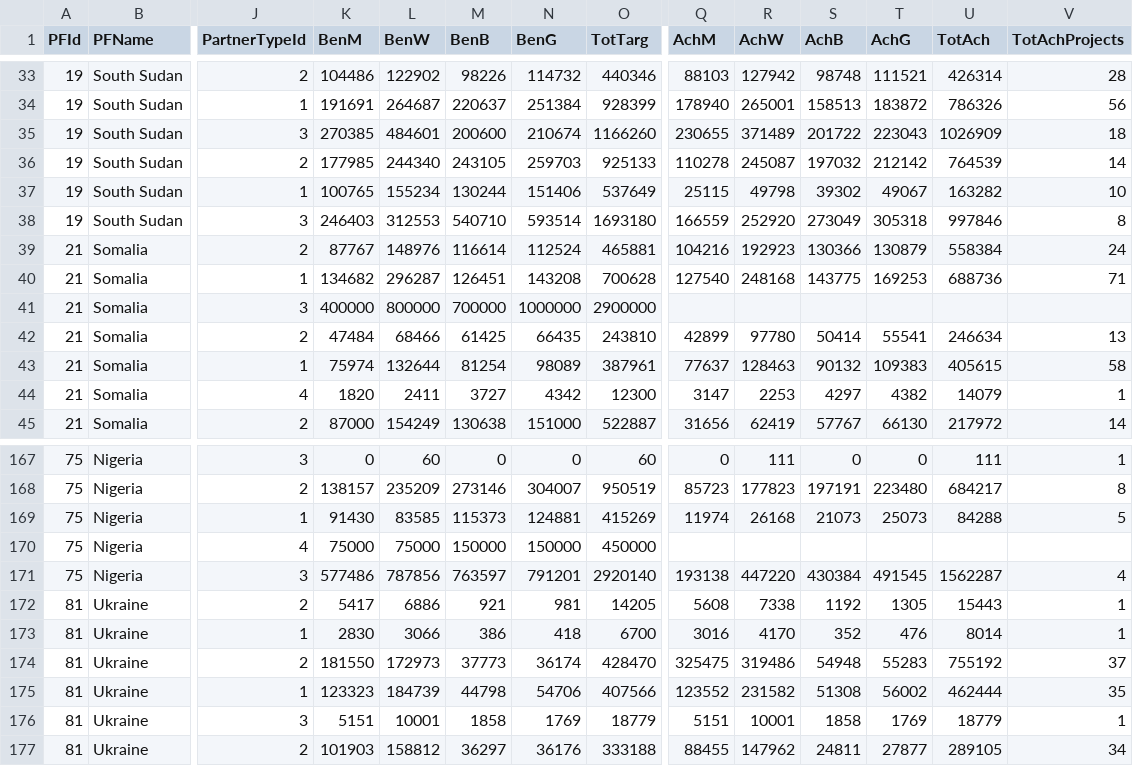
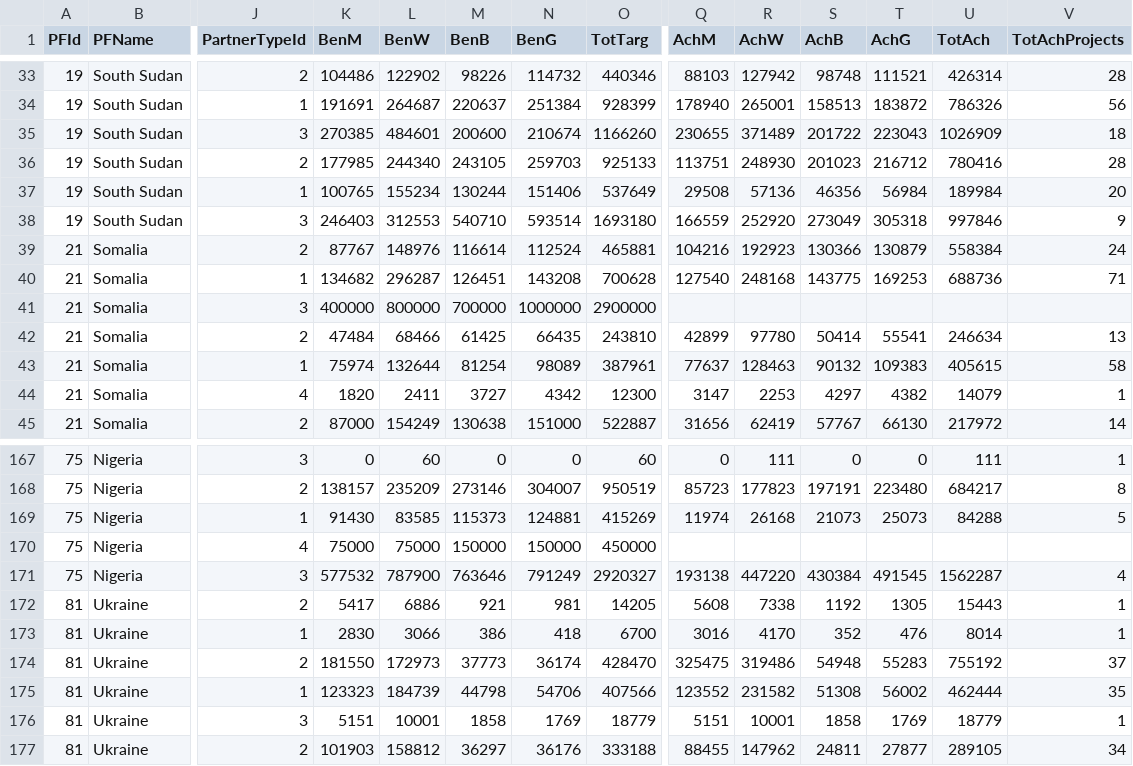
Before and after one commit to CBPFGMS/cbpfgms-data, a CSV file: utils/attribution/data/TotalBeneficiariesByPartner.csv, drawn as a sheet; only a part is shown, gaps mark what is left out; the diff names each change by its address in the sheet, - before the commit and + after, or states it on an @@ line.

```diff
--- a/utils/attribution/data/TotalBeneficiariesByPartner.csv
+++ b/utils/attribution/data/TotalBeneficiariesByPartner.csv
-Q36 (AchM): 110278
+Q36 (AchM): 113751
-R36 (AchW): 245087
+R36 (AchW): 248930
-S36 (AchB): 197032
+S36 (AchB): 201023
-T36 (AchG): 212142
+T36 (AchG): 216712
-U36 (TotAch): 764539
+U36 (TotAch): 780416
-V36 (TotAchProjects): 14
+V36 (TotAchProjects): 28
-Q37 (AchM): 25115
+Q37 (AchM): 29508
-R37 (AchW): 49798
+R37 (AchW): 57136
-S37 (AchB): 39302
+S37 (AchB): 46356
-T37 (AchG): 49067
+T37 (AchG): 56984
-U37 (TotAch): 163282
+U37 (TotAch): 189984
-V37 (TotAchProjects): 10
+V37 (TotAchProjects): 20
-V38 (TotAchProjects): 8
+V38 (TotAchProjects): 9
-K171 (BenM): 577486
+K171 (BenM): 577532
-L171 (BenW): 787856
+L171 (BenW): 787900
-M171 (BenB): 763597
+M171 (BenB): 763646
-N171 (BenG): 791201
+N171 (BenG): 791249
-O171 (TotTarg): 2920140
+O171 (TotTarg): 2920327
```
Also changed, not shown: utils/attribution/data/TotalBeneficiaries.csv, utils/attribution/data/TotalBeneficiariesBySector.csv, 6 other files.
